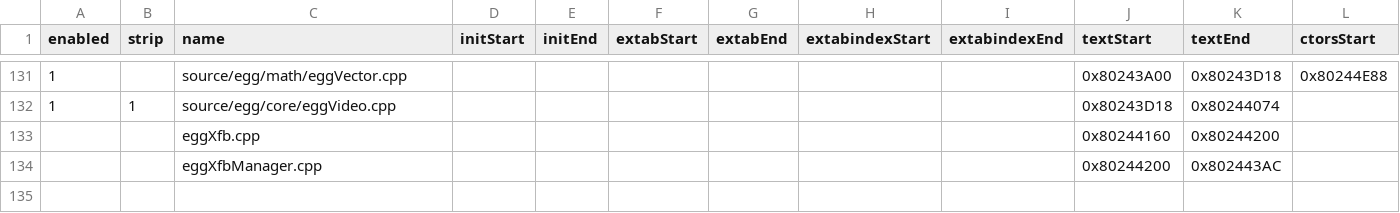
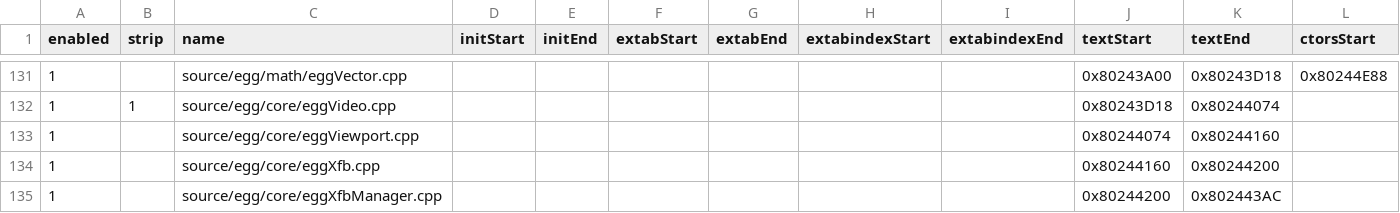
Before and after one commit to riidefi/mkw, a CSV file: pack/dol_slices.csv, drawn as a sheet; only a part is shown, gaps mark what is left out; addresses are those after the commit; rows hold the shown columns only; the diff names each change by its address in the sheet, - before the commit and + after, or states it on an @@ line.

Commit message:
Split eggViewport, eggXfb, eggXfbManager

```diff
--- a/pack/dol_slices.csv
+++ b/pack/dol_slices.csv
+row 133: 1 |  | source/egg/core/eggViewport.cpp |  |  |  |  |  |  | 0x80244074 | 0x80244160
-A134:A135 (enabled): (empty)
+A134:A135 (enabled): 1
-C134 (name): eggXfb.cpp
+C134 (name): source/egg/core/eggXfb.cpp
-C135 (name): eggXfbManager.cpp
+C135 (name): source/egg/core/eggXfbManager.cpp
```
Also changed, not shown: 11 other files.
